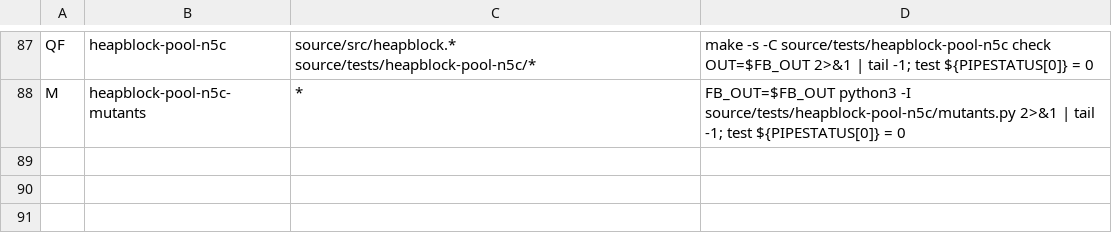
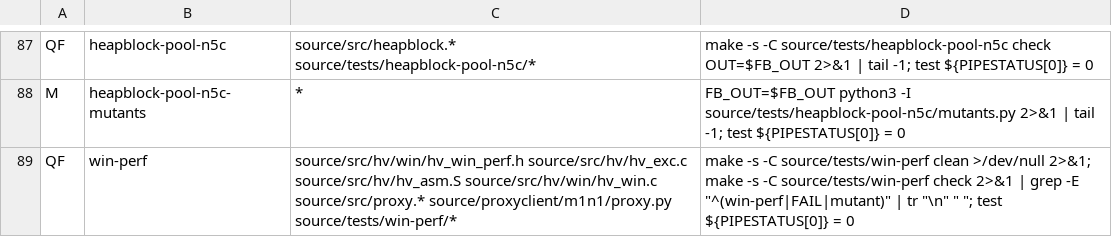
Before and after one commit to rolotrealanis98/m1n1, a TSV file: fb-suites.tsv, drawn as a sheet; only a part is shown, gaps mark what is left out; the diff names each change by its address in the sheet, - before the commit and + after, or states it on an @@ line.

```diff
--- a/fb-suites.tsv
+++ b/fb-suites.tsv
+row 89: QF | win-perf | source/src/hv/win/hv_win_perf.h source/src/hv/hv_exc.c source/src/hv/hv_asm.S source/src/hv/win/hv_win.c source/src/proxy.* source/proxyclient/m1n1/proxy.py source/tests/win-perf/* | make -s -C source/tests/win-perf clean >/dev/null 2>&1; make -s -C source/tests/win-perf check 2>&1 | grep -E "^(win-perf|FAIL|mutant)" | tr "\n" " "; test ${PIPESTATUS[0]} = 0
```
Also changed, not shown: 14 other files.
